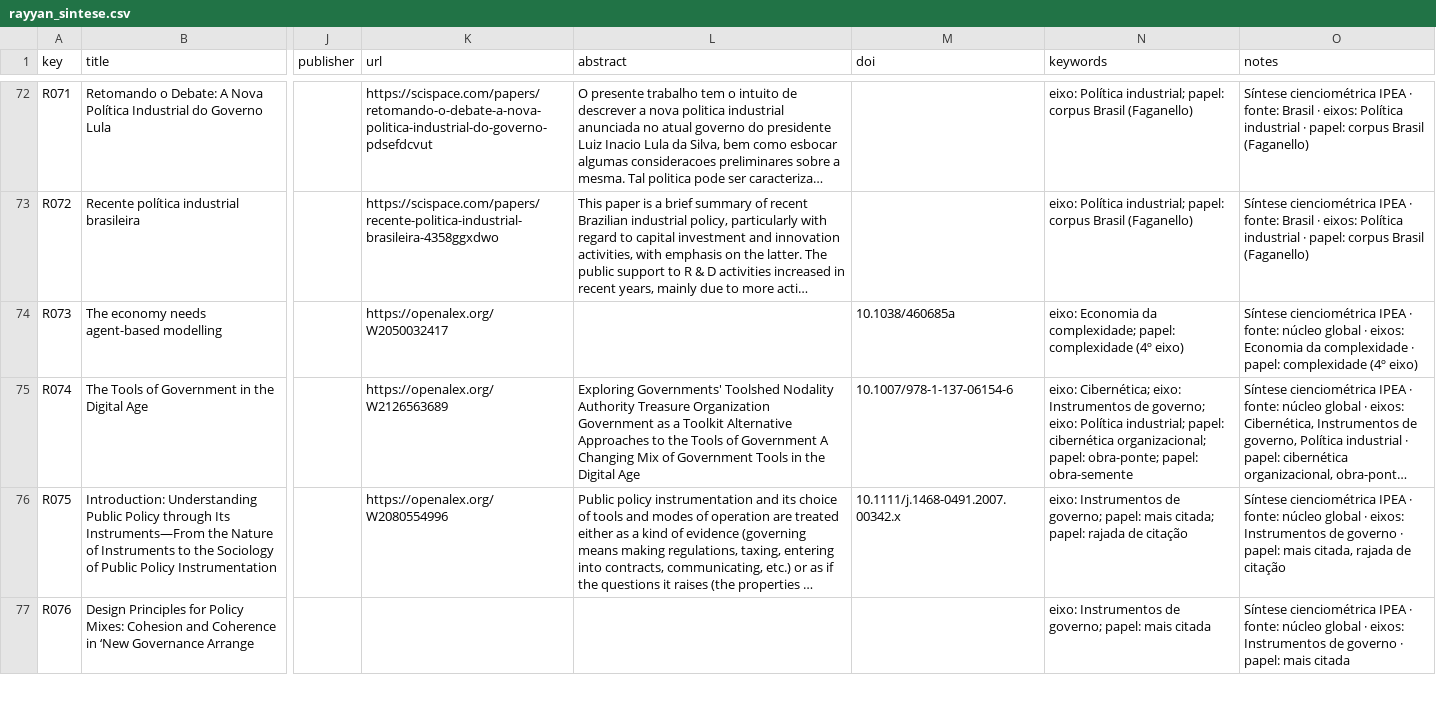
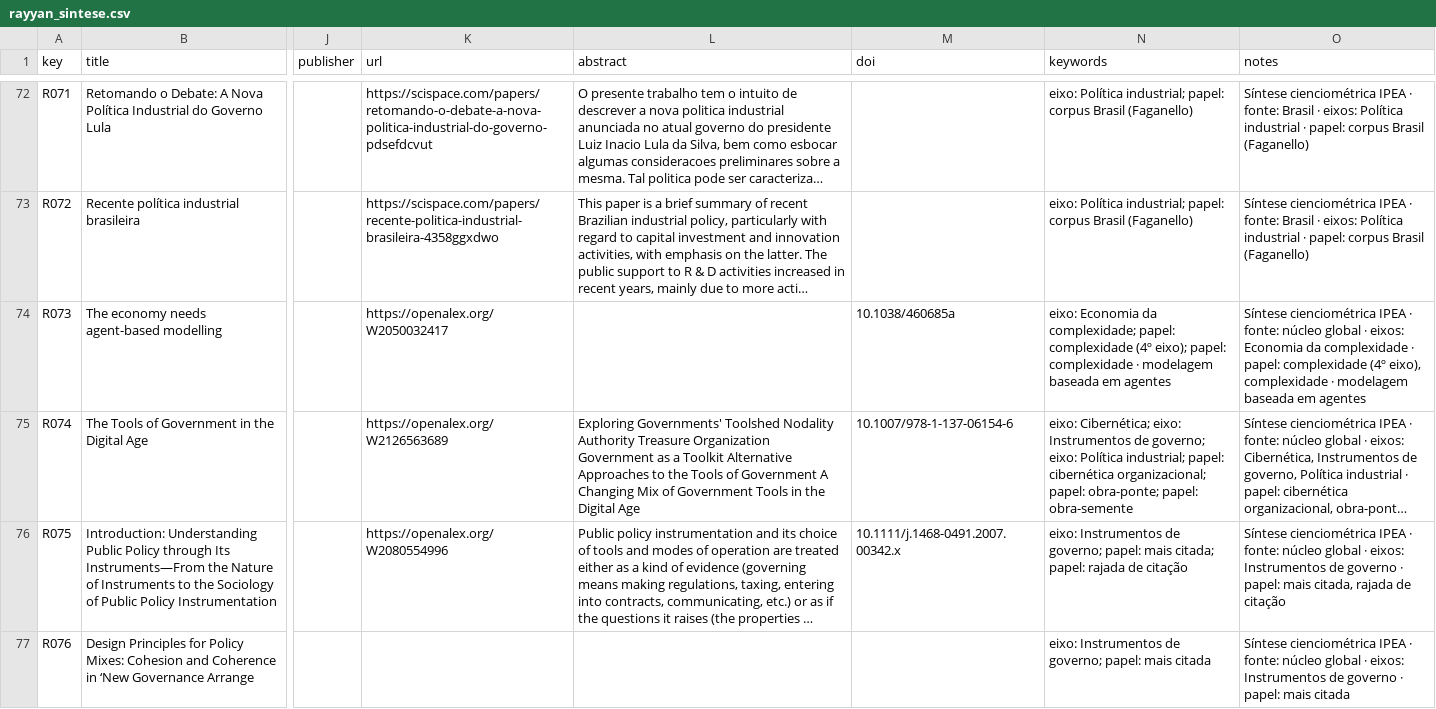
Before and after one commit to freirelucas/cibernetica-regula-o-politica-industrial, a CSV file: docs/dados/rayyan_sintese.csv, drawn as a sheet; only a part is shown, gaps mark what is left out; long unchanged cells end in …; the diff covers the shown part only; the diff names each change by its address in the sheet, - before the commit and + after, or states it on an @@ line.

```diff
--- a/docs/dados/rayyan_sintese.csv
+++ b/docs/dados/rayyan_sintese.csv
-N74 (keywords): …complexidade (4º eixo)
+N74 (keywords): …complexidade (4º eixo); papel: complexidade · modelagem baseada em agentes
-O74 (notes): …complexidade (4º eixo)
+O74 (notes): …complexidade (4º eixo), complexidade · modelagem baseada em agentes
```
Also changed, not shown: 18 edited cells elsewhere in this file, 9 other files.
